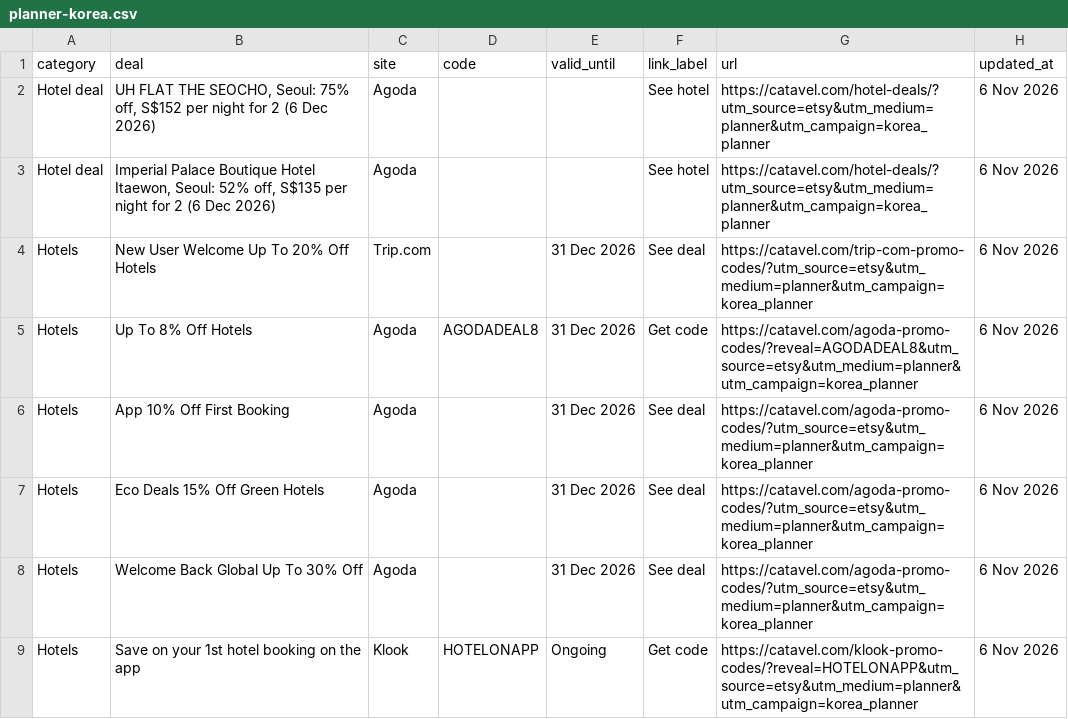
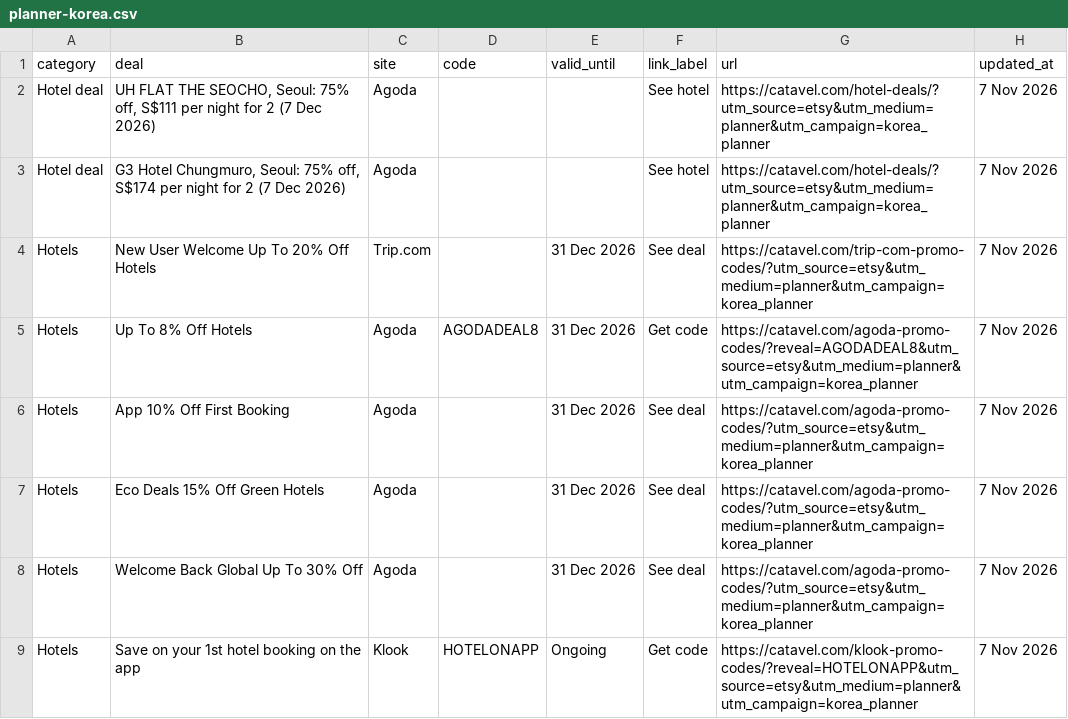
Before and after one commit to catavel/Catavel, a CSV file: feeds/planner-korea.csv, drawn as a sheet.

Commit message:
chore: update planner feed korea [2026-11-07]

```diff
--- a/feeds/planner-korea.csv
+++ b/feeds/planner-korea.csv
@@ -1,9 +1,9 @@
 category,deal,site,code,valid_until,link_label,url,updated_at
-Hotel deal,"UH FLAT THE SEOCHO, Seoul: 75% off, S$152 per night for 2 (6 Dec 2026)",Agoda,,,See hotel,https://catavel.com/hotel-deals/?utm_source=etsy&utm_medium=planner&utm_campaign=korea_planner,6 Nov 2026
-Hotel deal,"Imperial Palace Boutique Hotel Itaewon, Seoul: 52% off, S$135 per night for 2 (6 Dec 2026)",Agoda,,,See hotel,https://catavel.com/hotel-deals/?utm_source=etsy&utm_medium=planner&utm_campaign=korea_planner,6 Nov 2026
-Hotels,New User Welcome Up To 20% Off Hotels,Trip.com,,31 Dec 2026,See deal,https://catavel.com/trip-com-promo-codes/?utm_source=etsy&utm_medium=planner&utm_campaign=korea_planner,6 Nov 2026
-Hotels,Up To 8% Off Hotels,Agoda,AGODADEAL8,31 Dec 2026,Get code,https://catavel.com/agoda-promo-codes/?reveal=AGODADEAL8&utm_source=etsy&utm_medium=planner&utm_campaign=korea_planner,6 Nov 2026
-Hotels,App 10% Off First Booking,Agoda,,31 Dec 2026,See deal,https://catavel.com/agoda-promo-codes/?utm_source=etsy&utm_medium=planner&utm_campaign=korea_planner,6 Nov 2026
-Hotels,Eco Deals 15% Off Green Hotels,Agoda,,31 Dec 2026,See deal,https://catavel.com/agoda-promo-codes/?utm_source=etsy&utm_medium=planner&utm_campaign=korea_planner,6 Nov 2026
-Hotels,Welcome Back Global Up To 30% Off,Agoda,,31 Dec 2026,See deal,https://catavel.com/agoda-promo-codes/?utm_source=etsy&utm_medium=planner&utm_campaign=korea_planner,6 Nov 2026
-Hotels,Save on your 1st hotel booking on the app,Klook,HOTELONAPP,Ongoing,Get code,https://catavel.com/klook-promo-codes/?reveal=HOTELONAPP&utm_source=etsy&utm_medium=planner&utm_campaign=korea_planner,6 Nov 2026
+Hotel deal,"UH FLAT THE SEOCHO, Seoul: 75% off, S$111 per night for 2 (7 Dec 2026)",Agoda,,,See hotel,https://catavel.com/hotel-deals/?utm_source=etsy&utm_medium=planner&utm_campaign=korea_planner,7 Nov 2026
+Hotel deal,"G3 Hotel Chungmuro, Seoul: 75% off, S$174 per night for 2 (7 Dec 2026)",Agoda,,,See hotel,https://catavel.com/hotel-deals/?utm_source=etsy&utm_medium=planner&utm_campaign=korea_planner,7 Nov 2026
+Hotels,New User Welcome Up To 20% Off Hotels,Trip.com,,31 Dec 2026,See deal,https://catavel.com/trip-com-promo-codes/?utm_source=etsy&utm_medium=planner&utm_campaign=korea_planner,7 Nov 2026
+Hotels,Up To 8% Off Hotels,Agoda,AGODADEAL8,31 Dec 2026,Get code,https://catavel.com/agoda-promo-codes/?reveal=AGODADEAL8&utm_source=etsy&utm_medium=planner&utm_campaign=korea_planner,7 Nov 2026
+Hotels,App 10% Off First Booking,Agoda,,31 Dec 2026,See deal,https://catavel.com/agoda-promo-codes/?utm_source=etsy&utm_medium=planner&utm_campaign=korea_planner,7 Nov 2026
+Hotels,Eco Deals 15% Off Green Hotels,Agoda,,31 Dec 2026,See deal,https://catavel.com/agoda-promo-codes/?utm_source=etsy&utm_medium=planner&utm_campaign=korea_planner,7 Nov 2026
+Hotels,Welcome Back Global Up To 30% Off,Agoda,,31 Dec 2026,See deal,https://catavel.com/agoda-promo-codes/?utm_source=etsy&utm_medium=planner&utm_campaign=korea_planner,7 Nov 2026
+Hotels,Save on your 1st hotel booking on the app,Klook,HOTELONAPP,Ongoing,Get code,https://catavel.com/klook-promo-codes/?reveal=HOTELONAPP&utm_source=etsy&utm_medium=planner&utm_campaign=korea_planner,7 Nov 2026
```
